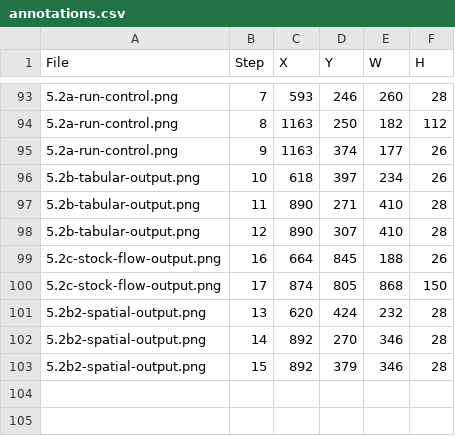
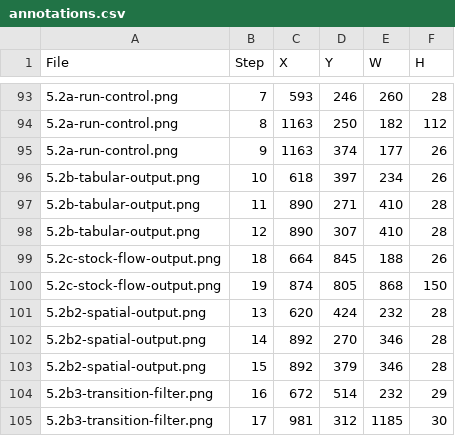
Before and after one commit to bsleeter/lucasCore, a CSV file: docs/guide/annotations.csv, drawn as a sheet; only a part is shown, gaps mark what is left out.

```diff
--- a/docs/guide/annotations.csv
+++ b/docs/guide/annotations.csv
@@ -98,4 +98,4 @@ File,Step,X,Y,W,H
 5.2b-tabular-output.png,12,890,307,410,28
-5.2c-stock-flow-output.png,16,664,845,188,26
-5.2c-stock-flow-output.png,17,874,805,868,150
+5.2c-stock-flow-output.png,18,664,845,188,26
+5.2c-stock-flow-output.png,19,874,805,868,150
 5.2b2-spatial-output.png,13,620,424,232,28
@@ -103 +103,3 @@ File,Step,X,Y,W,H
 5.2b2-spatial-output.png,15,892,379,346,28
+5.2b3-transition-filter.png,16,672,514,232,29
+5.2b3-transition-filter.png,17,981,312,1185,30
```
Also changed, not shown: docs/guide/crops.csv.
